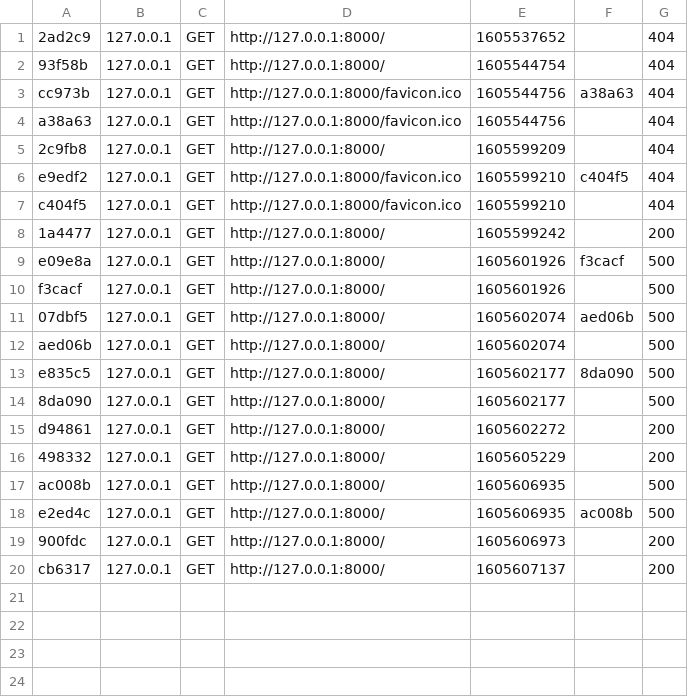
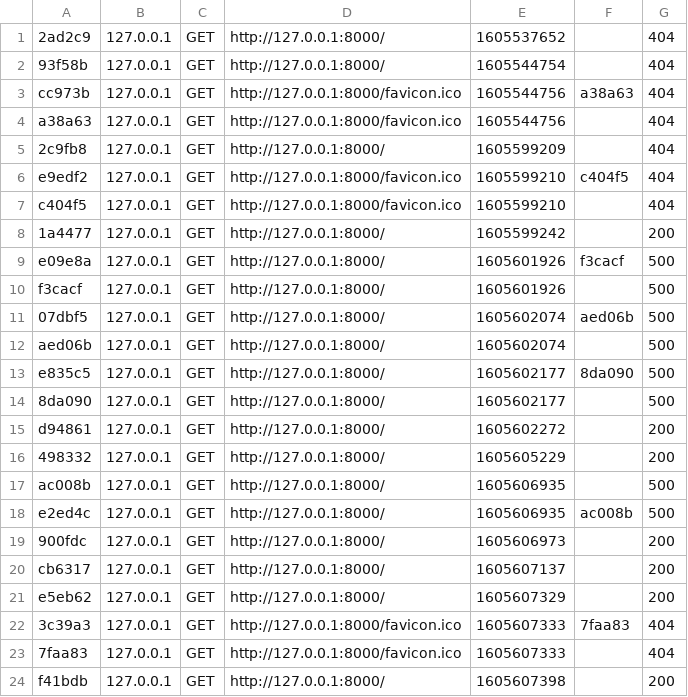
Before and after one commit to Thibaud17/projetGSB, a CSV file: var/cache/dev/profiler/index.csv, drawn as a sheet; the diff names each change by its address in the sheet, - before the commit and + after, or states it on an @@ line.

```diff
--- a/var/cache/dev/profiler/index.csv
+++ b/var/cache/dev/profiler/index.csv
+row 21: e5eb62 | 127.0.0.1 | GET | http://127.0.0.1:8000/ | 1605607329 |  | 200
+row 22: 3c39a3 | 127.0.0.1 | GET | http://127.0.0.1:8000/favicon.ico | 1605607333 | 7faa83 | 404
+row 23: 7faa83 | 127.0.0.1 | GET | http://127.0.0.1:8000/favicon.ico | 1605607333 |  | 404
+row 24: f41bdb | 127.0.0.1 | GET | http://127.0.0.1:8000/ | 1605607398 |  | 200
```
Also changed, not shown: 7 other files.
